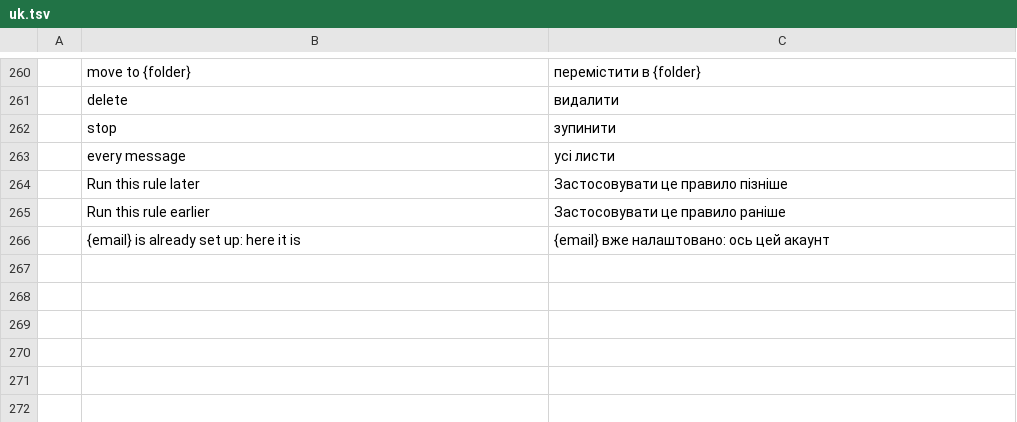
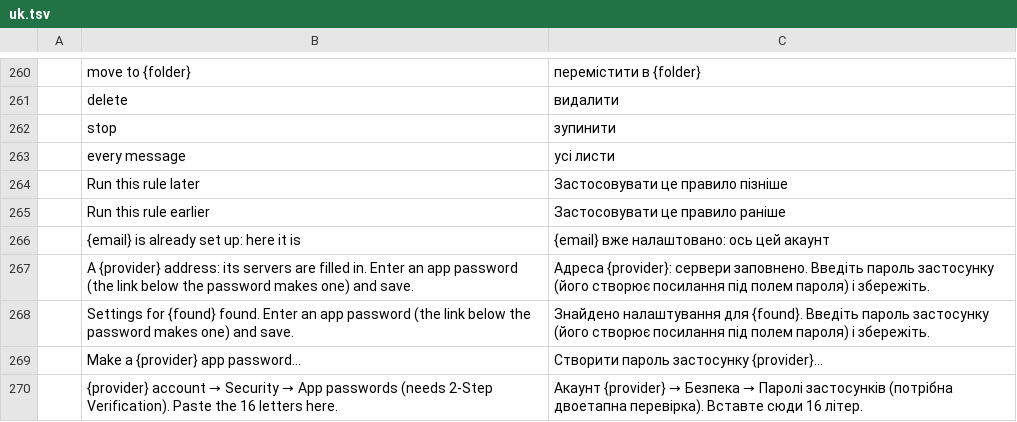
Before and after one commit to StDenis1980/ibercorreo, a TSV file: crates/ui-egui/src/i18n/uk.tsv, drawn as a sheet; only a part is shown, gaps mark what is left out; the diff names each change by its address in the sheet, - before the commit and + after, or states it on an @@ line.

```diff
--- a/crates/ui-egui/src/i18n/uk.tsv
+++ b/crates/ui-egui/src/i18n/uk.tsv
+row 267:  | A {provider} address: its servers are filled in. Enter an app password (the link below the password makes one) and save. | Адреса {provider}: сервери заповнено. Введіть пароль застосунку (його створює посилання під полем пароля) і збережіть.
+row 268:  | Settings for {found} found. Enter an app password (the link below the password makes one) and save. | Знайдено налаштування для {found}. Введіть пароль застосунку (його створює посилання під полем пароля) і збережіть.
+row 269:  | Make a {provider} app password… | Створити пароль застосунку {provider}…
+row 270:  | {provider} account → Security → App passwords (needs 2-Step Verification). Paste the 16 letters here. | Акаунт {provider} → Безпека → Паролі застосунків (потрібна двоетапна перевірка). Вставте сюди 16 літер.
```
Also changed, not shown: crates/ui-egui/src/i18n/ca.tsv, crates/ui-egui/src/i18n/de.tsv, 11 other files.
